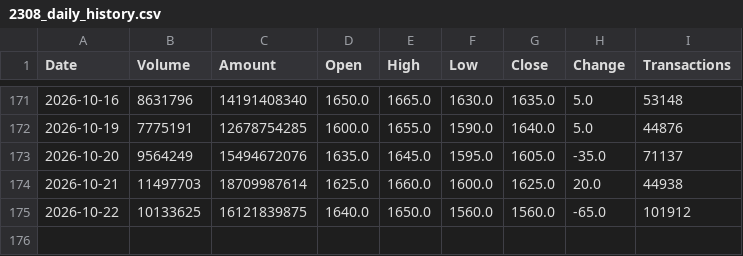
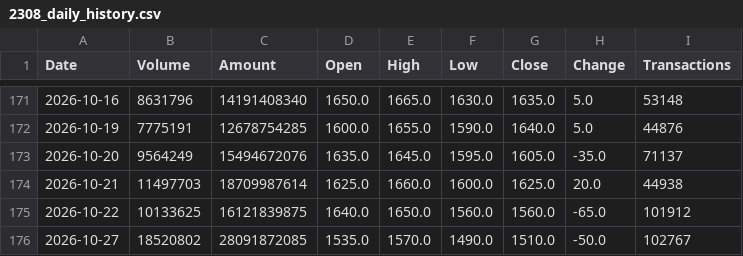
Before and after one commit to jimmychiu14/duckdb-research, a CSV file: data/2308_daily_history.csv, drawn as a sheet; only a part is shown, gaps mark what is left out; the diff names each change by its address in the sheet, - before the commit and + after, or states it on an @@ line.

```diff
--- a/data/2308_daily_history.csv
+++ b/data/2308_daily_history.csv
+row 176: 2026-10-27 | 18520802 | 28091872085 | 1535.0 | 1570.0 | 1490.0 | 1510.0 | -50.0 | 102767
```
Also changed, not shown: data/0050_daily_history.csv, data/2317_daily_history.csv, 9 other files.
